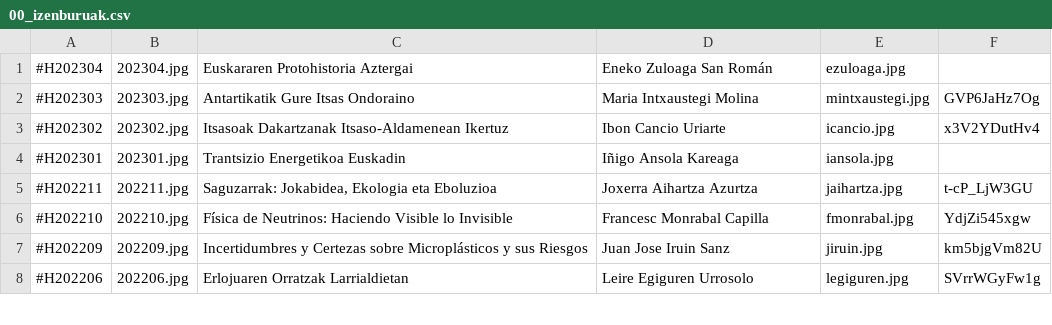
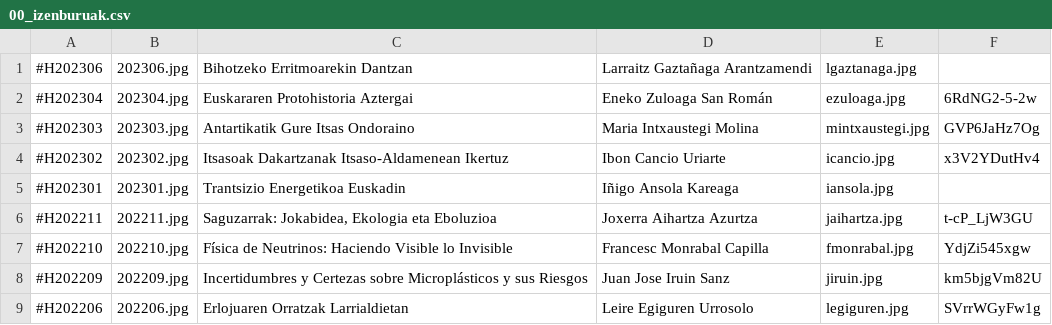
Before and after one commit to zientziarengiltzak/zientziarengiltzak.github.io, a CSV file: Python/hitzaldiak/00_izenburuak.csv, drawn as a sheet; only a part is shown.

Commit message:
Python bidez webgunea 2023-06 arte eguneratzeko fitxeroak igo

```diff
--- a/Python/hitzaldiak/00_izenburuak.csv
+++ b/Python/hitzaldiak/00_izenburuak.csv
@@ -1,2 +1,3 @@
-#H202304;202304.jpg;Euskararen Protohistoria Aztergai;Eneko Zuloaga San Román;ezuloaga.jpg;
+#H202306;202306.jpg;Bihotzeko Erritmoarekin Dantzan;Larraitz Gaztañaga Arantzamendi;lgaztanaga.jpg;
+#H202304;202304.jpg;Euskararen Protohistoria Aztergai;Eneko Zuloaga San Román;ezuloaga.jpg;6RdNG2-5-2w
 #H202303;202303.jpg;Antartikatik Gure Itsas Ondoraino;Maria Intxaustegi Molina;mintxaustegi.jpg;GVP6JaHz7Og
```
Also changed, not shown: 2 other files.
